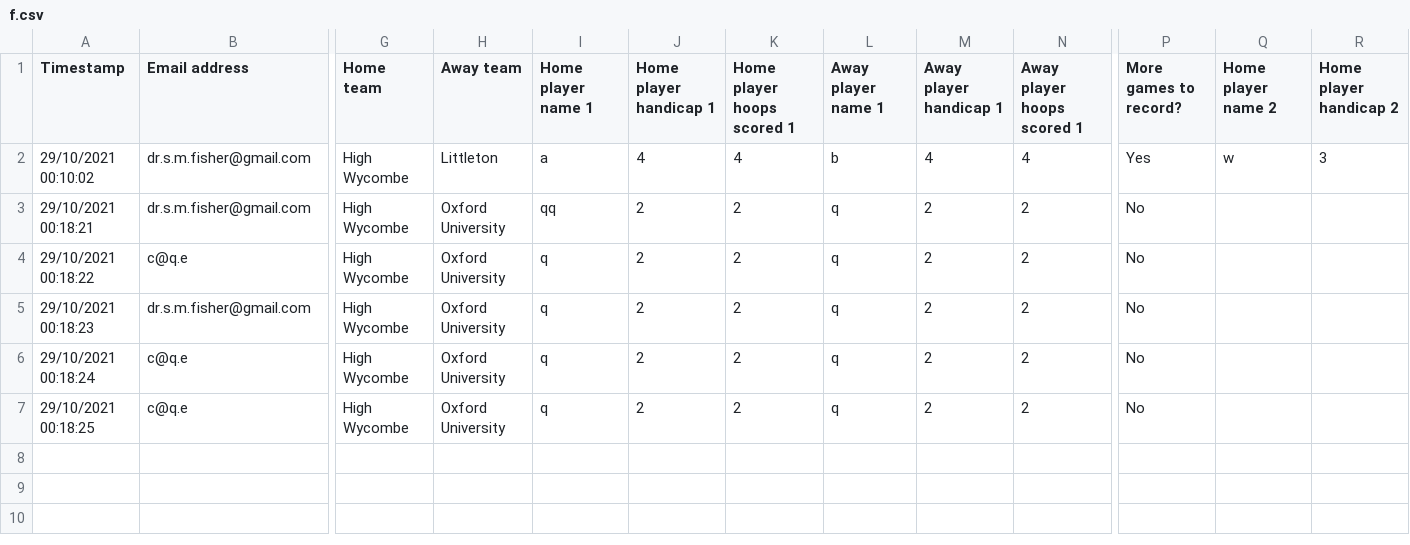
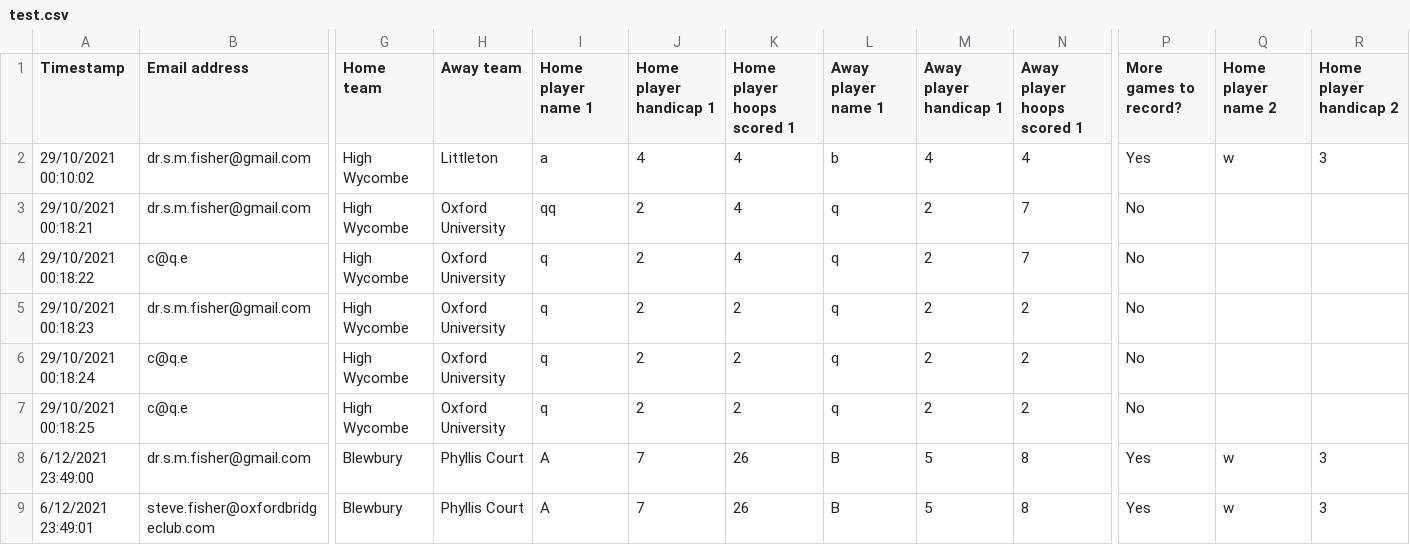
Before and after one commit to fisherab/croquet-league-results, a CSV file: test.csv (was f.csv), drawn as a sheet; only a part is shown, gaps mark what is left out; rows hold the shown columns only; the diff names each change by its address in the sheet, - before the commit and + after, or states it on an @@ line.

```diff
--- a/f.csv
+++ b/test.csv
-K3:K4 (Home player hoops scored 1): 2
+K3:K4 (Home player hoops scored 1): 4
-N3:N4 (Away player hoops scored 1): 2
+N3:N4 (Away player hoops scored 1): 7
+row 8: 6/12/2021 23:49:00 | dr.s.m.fisher@gmail.com | Blewbury | Phyllis Court | A | 7 | 26 | B | 5 | 8 | Yes | w | 3
+row 9: 6/12/2021 23:49:01 | steve.fisher@oxfordbridgeclub.com | Blewbury | Phyllis Court | A | 7 | 26 | B | 5 | 8 | Yes | w | 3
```
Also changed, not shown: 6 other files.
